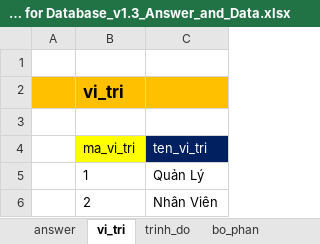
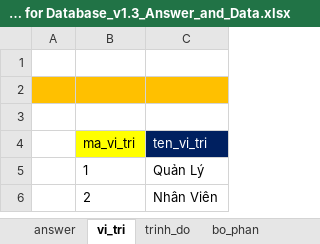
Before and after one commit to AnhVu22/C0723L1_JV105_Module3, an Excel workbook: case_study/CG-DN Case Study for Database_v1.3_Answer_and_Data.xlsx, sheet vi_tri, drawn as a sheet; values as stored, in another font and other column widths than the file's, no borders; the diff names each change by its address in the sheet, - before the commit and + after, or states it on an @@ line.

```diff
--- a/case_study/CG-DN Case Study for Database_v1.3_Answer_and_Data.xlsx (sheet vi_tri)
+++ b/case_study/CG-DN Case Study for Database_v1.3_Answer_and_Data.xlsx (sheet vi_tri)
-B2 (ma_vi_tri): vi_tri
+B2 (ma_vi_tri): (empty)
```
Also changed, not shown: sheet loai_dich_vu, sheet trinh_do, sheet bo_phan, sheet kieu_thue, sheet loai_khach, sheet dich_vu_di_kem, 5 more sheets, 13 other files.
